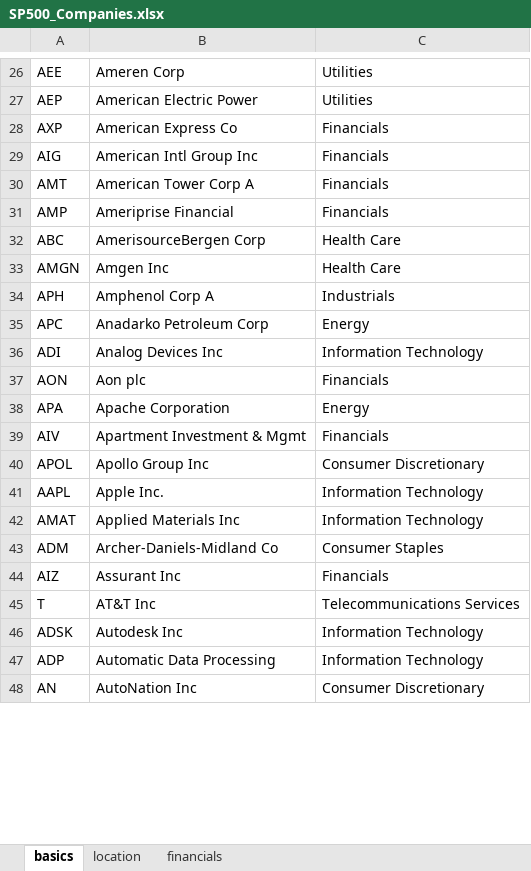
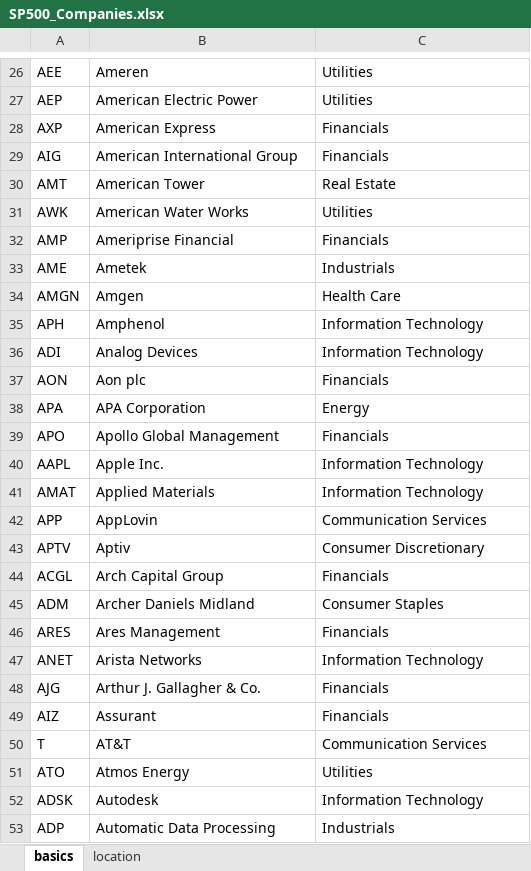
Before and after one commit to eyalRR/dividend-analyzer, an Excel workbook: data/SP500_Companies.xlsx, sheet basics, drawn as a sheet; only a part is shown, gaps mark what is left out; values as stored, in another font and other column widths than the file's, no borders; charts and pictures not drawn; removed rows and columns are numbered as before the commit, all else as after; the diff covers the shown part only; the diff names each change by its address in the sheet, - before the commit and + after, or states it on an @@ line.

```diff
--- a/data/SP500_Companies.xlsx (sheet basics)
+++ b/data/SP500_Companies.xlsx (sheet basics)
-sheet tab: financials
-B26: Ameren Corp
+B26: Ameren
-B28: American Express Co
+B28: American Express
-B29: American Intl Group Inc
+B29: American International Group
-B30: American Tower Corp A
+B30: American Tower
-C30: Financials
+C30: Real Estate
+row 31: AWK | American Water Works | Utilities
-row 32: ABC | AmerisourceBergen Corp | Health Care
+row 33: AME | Ametek | Industrials
-B34: Amgen Inc
+B34: Amgen
-B35: Amphenol Corp A
+B35: Amphenol
-C35: Industrials
+C35: Information Technology
-row 35: APC | Anadarko Petroleum Corp | Energy
-B36: Analog Devices Inc
+B36: Analog Devices
-B38: Apache Corporation
+B38: APA Corporation
-row 39: AIV | Apartment Investment & Mgmt | Financials
-row 40: APOL | Apollo Group Inc | Consumer Discretionary
+row 39: APO | Apollo Global Management | Financials
-B41: Applied Materials Inc
+B41: Applied Materials
+row 42: APP | AppLovin | Communication Services
+row 43: APTV | Aptiv | Consumer Discretionary
+row 44: ACGL | Arch Capital Group | Financials
-B45: Archer-Daniels-Midland Co
+B45: Archer Daniels Midland
+row 46: ARES | Ares Management | Financials
+row 47: ANET | Arista Networks | Information Technology
+row 48: AJG | Arthur J. Gallagher & Co. | Financials
-B49: Assurant Inc
+B49: Assurant
-B50: AT&T Inc
+B50: AT&T
-C50: Telecommunications Services
+C50: Communication Services
+row 51: ATO | Atmos Energy | Utilities
-B52: Autodesk Inc
+B52: Autodesk
-C53: Information Technology
+C53: Industrials
-row 48: AN | AutoNation Inc | Consumer Discretionary
```
Also changed, not shown: 226 added rows, 228 removed rows, 1 moved row, 216 edited cells and cell formats elsewhere in this sheet, sheet location, charts or pictures, data/divList.xlsx, 1 other file.
